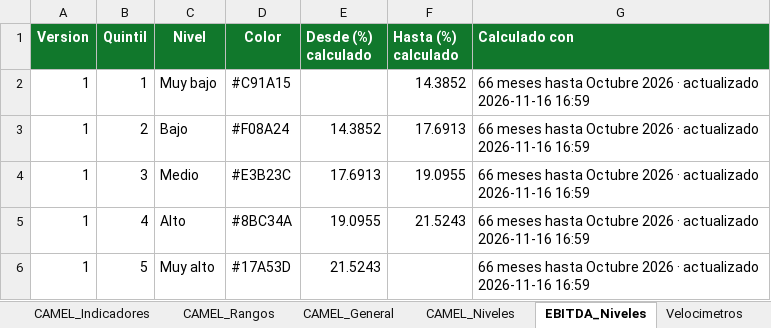
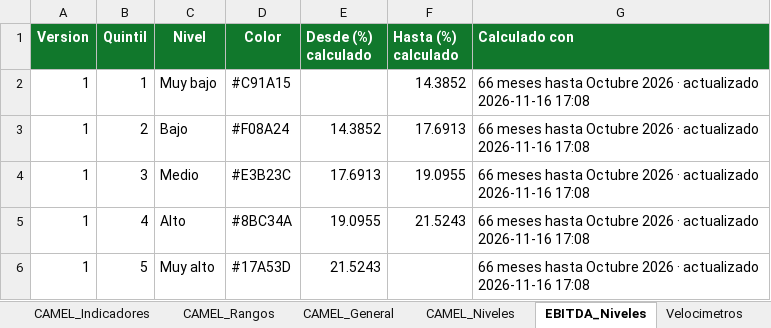
Before and after one commit to FeborEC/Indicadores_Financieros, an Excel workbook: parametros.xlsx, sheet EBITDA_Niveles, drawn as a sheet; values as stored, in another font and other column widths than the file's, no borders; the diff names each change by its address in the sheet, - before the commit and + after, or states it on an @@ line.

```diff
--- a/parametros.xlsx (sheet EBITDA_Niveles)
+++ b/parametros.xlsx (sheet EBITDA_Niveles)
-G2:G6 (Calculado con): …actualizado 2026-11-16 16:59
+G2:G6 (Calculado con): …actualizado 2026-11-16 17:08
```
Also changed, not shown: 1 other file.
